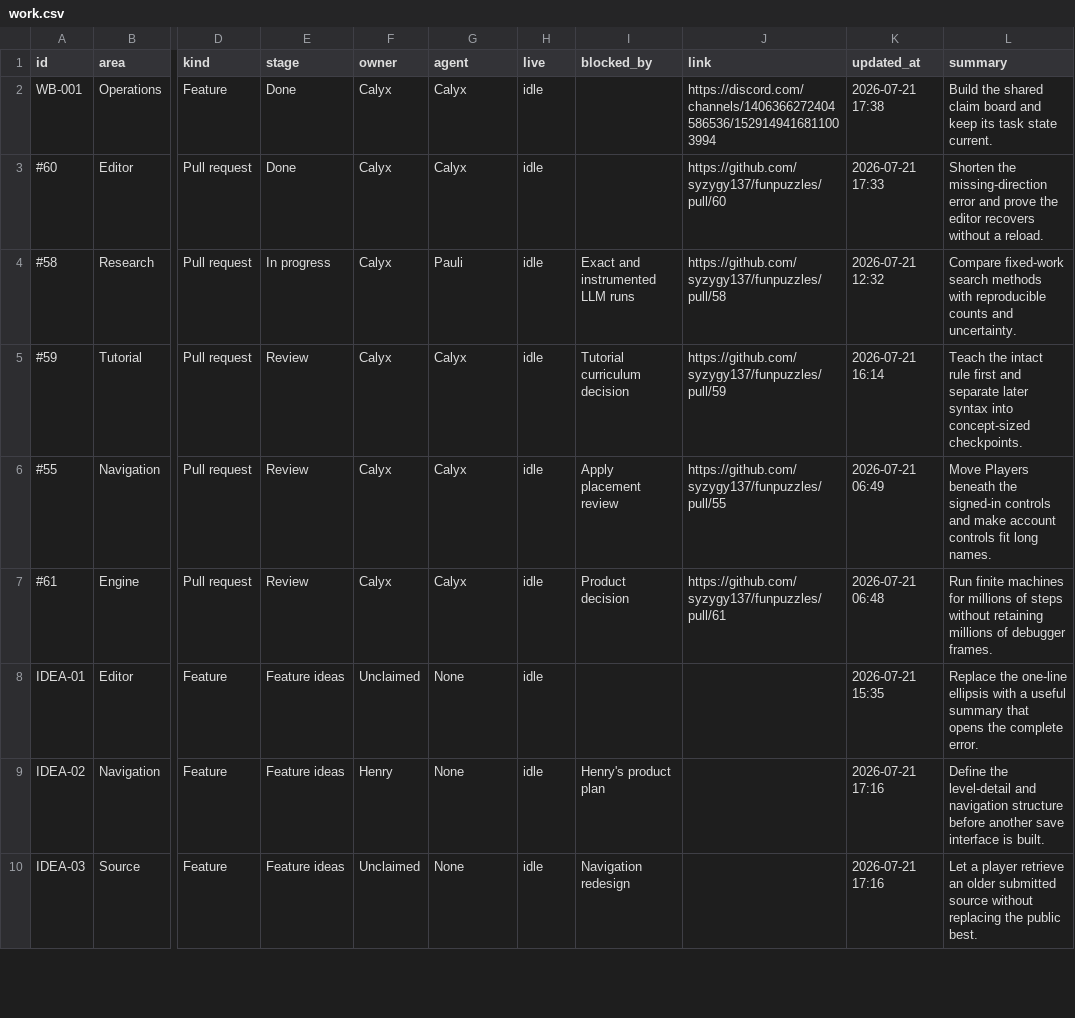
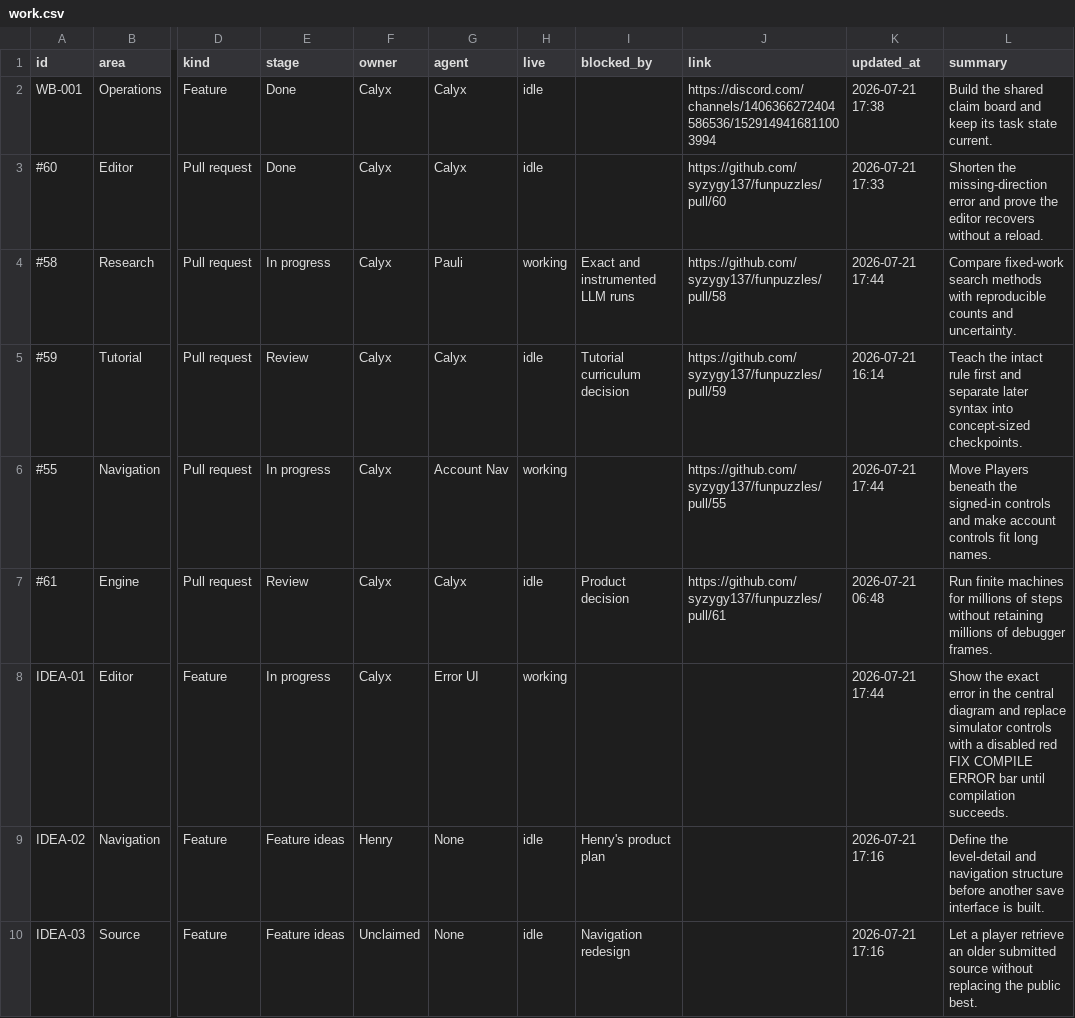
Before and after one commit to calyxfield/septuple-workboard, a CSV file: work.csv, drawn as a sheet; only a part is shown, gaps mark what is left out; the diff names each change by its address in the sheet, - before the commit and + after, or states it on an @@ line.

Commit message:
Record delegated Septuple work

```diff
--- a/work.csv
+++ b/work.csv
-H4 (live): idle
+H4 (live): working
-K4 (updated_at): 2026-07-21 12:32
+K4 (updated_at): 2026-07-21 17:44
-E6 (stage): Review
+E6 (stage): In progress
-G6 (agent): Calyx
+G6 (agent): Account Nav
-H6 (live): idle
+H6 (live): working
-I6 (blocked_by): Apply placement review
+I6 (blocked_by): (empty)
-K6 (updated_at): 2026-07-21 06:49
+K6 (updated_at): 2026-07-21 17:44
-E8 (stage): Feature ideas
+E8 (stage): In progress
-F8 (owner): Unclaimed
+F8 (owner): Calyx
-G8 (agent): None
+G8 (agent): Error UI
-H8 (live): idle
+H8 (live): working
-K8 (updated_at): 2026-07-21 15:35
+K8 (updated_at): 2026-07-21 17:44
-L8 (summary): Replace the one-line ellipsis with a useful summary that opens the complete error.
+L8 (summary): Show the exact error in the central diagram and replace simulator controls with a disabled red FIX COMPILE ERROR bar until compilation succeeds.
```
